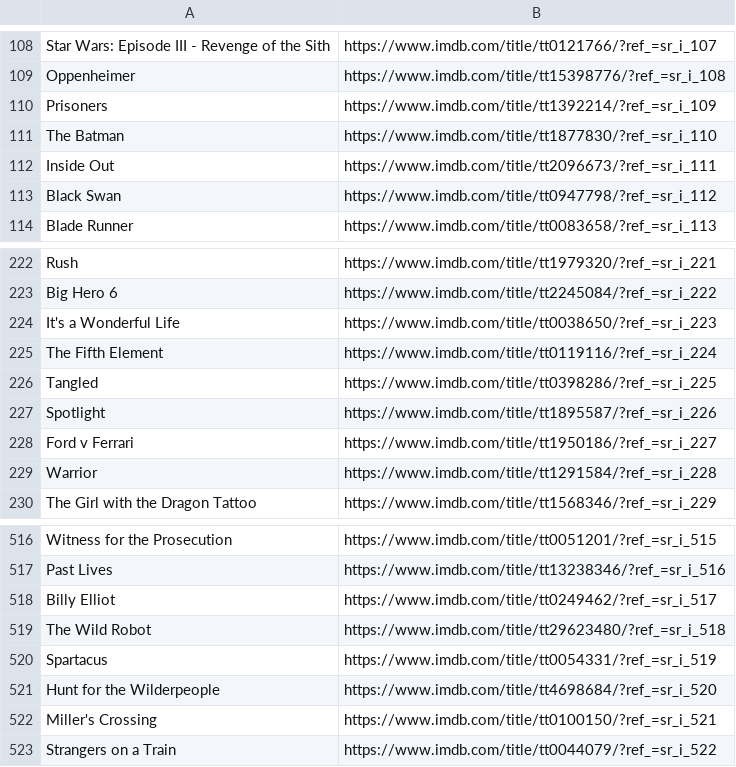
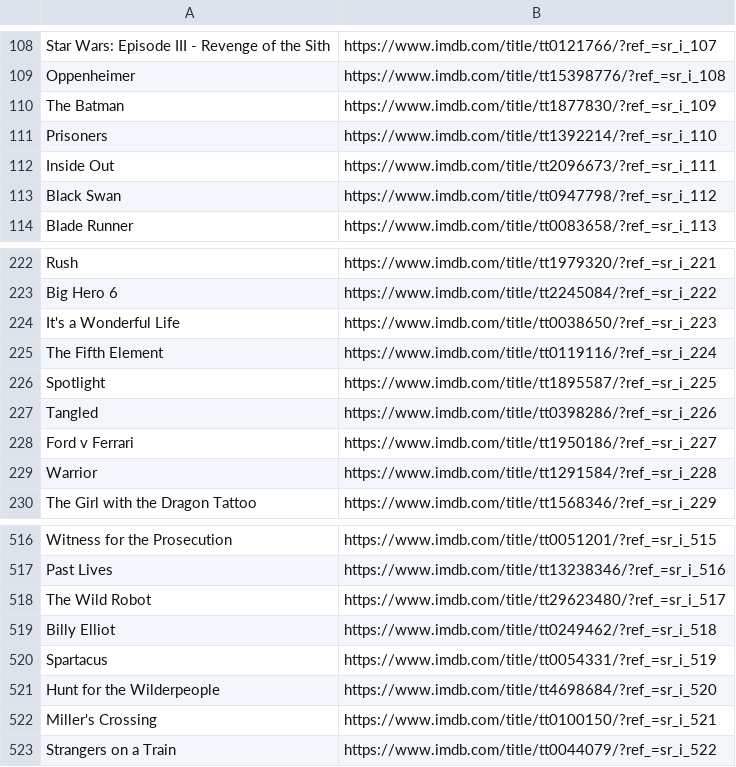
Before and after one commit to charishraju/IMDB_PROJECT, a CSV file: web_scrapper/data/Movies_index.csv, drawn as a sheet; only a part is shown, gaps mark what is left out.

```diff
--- a/web_scrapper/data/Movies_index.csv
+++ b/web_scrapper/data/Movies_index.csv
@@ -109,4 +109,4 @@ Star Wars: Episode III - Revenge of the Sith,https://www.imdb.com/title/tt012176
 Oppenheimer,https://www.imdb.com/title/tt15398776/?ref_=sr_i_108
-Prisoners,https://www.imdb.com/title/tt1392214/?ref_=sr_i_109
-The Batman,https://www.imdb.com/title/tt1877830/?ref_=sr_i_110
+The Batman,https://www.imdb.com/title/tt1877830/?ref_=sr_i_109
+Prisoners,https://www.imdb.com/title/tt1392214/?ref_=sr_i_110
 Inside Out,https://www.imdb.com/title/tt2096673/?ref_=sr_i_111
@@ -225,4 +225,4 @@ It's a Wonderful Life,https://www.imdb.com/title/tt0038650/?ref_=sr_i_223
 The Fifth Element,https://www.imdb.com/title/tt0119116/?ref_=sr_i_224
-Tangled,https://www.imdb.com/title/tt0398286/?ref_=sr_i_225
-Spotlight,https://www.imdb.com/title/tt1895587/?ref_=sr_i_226
+Spotlight,https://www.imdb.com/title/tt1895587/?ref_=sr_i_225
+Tangled,https://www.imdb.com/title/tt0398286/?ref_=sr_i_226
 Ford v Ferrari,https://www.imdb.com/title/tt1950186/?ref_=sr_i_227
@@ -517,4 +517,4 @@ Witness for the Prosecution,https://www.imdb.com/title/tt0051201/?ref_=sr_i_515
 Past Lives,https://www.imdb.com/title/tt13238346/?ref_=sr_i_516
-Billy Elliot,https://www.imdb.com/title/tt0249462/?ref_=sr_i_517
-The Wild Robot,https://www.imdb.com/title/tt29623480/?ref_=sr_i_518
+The Wild Robot,https://www.imdb.com/title/tt29623480/?ref_=sr_i_517
+Billy Elliot,https://www.imdb.com/title/tt0249462/?ref_=sr_i_518
 Spartacus,https://www.imdb.com/title/tt0054331/?ref_=sr_i_519
```
Also changed, not shown: 1 other file.
